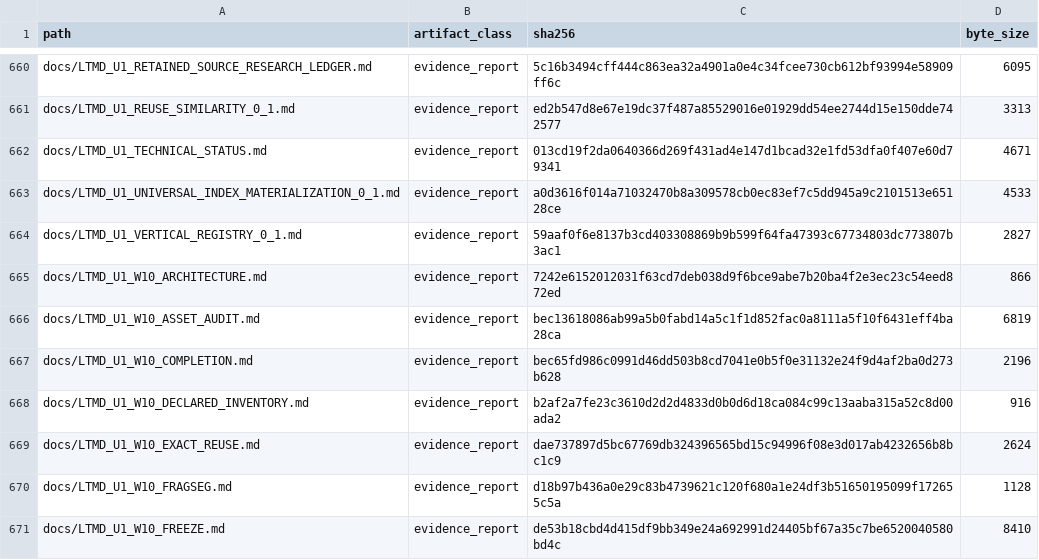
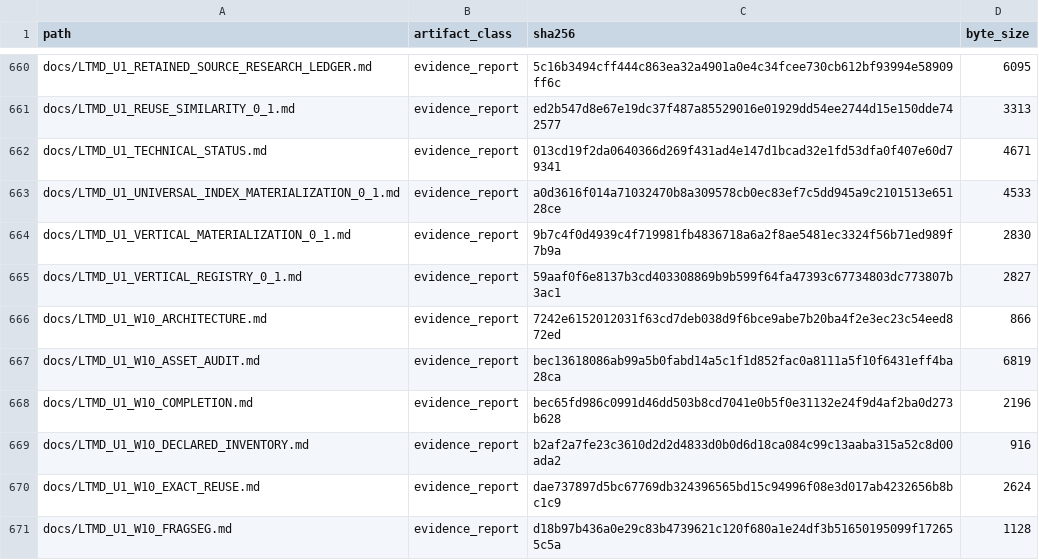
Before and after one commit to fersandovalgtz/libro-texto-mexicano-digital, a CSV file: data/catalog/ltmd_u1_evidence_integrity.csv, drawn as a sheet; only a part is shown, gaps mark what is left out; the shorter side is filled out with more unchanged rows.

```diff
--- a/data/catalog/ltmd_u1_evidence_integrity.csv
+++ b/data/catalog/ltmd_u1_evidence_integrity.csv
@@ -663,2 +663,3 @@ docs/LTMD_U1_TECHNICAL_STATUS.md,evidence_report,013cd19f2da0640366d269f431ad4e1
 docs/LTMD_U1_UNIVERSAL_INDEX_MATERIALIZATION_0_1.md,evidence_report,a0d3616f014a71032470b8a309578cb0ec83ef7c5dd945a9c2101513e65128ce,4533
+docs/LTMD_U1_VERTICAL_MATERIALIZATION_0_1.md,evidence_report,9b7c4f0d4939c4f719981fb4836718a6a2f8ae5481ec3324f56b71ed989f7b9a,2830
 docs/LTMD_U1_VERTICAL_REGISTRY_0_1.md,evidence_report,59aaf0f6e8137b3cd403308869b9b599f64fa47393c67734803dc773807b3ac1,2827
```
Also changed, not shown: 1 other file.
